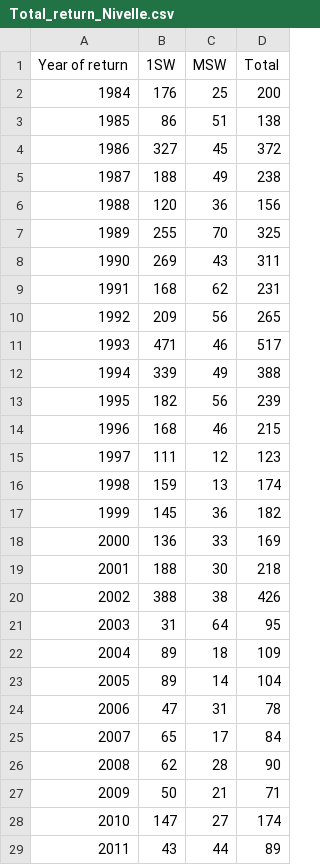
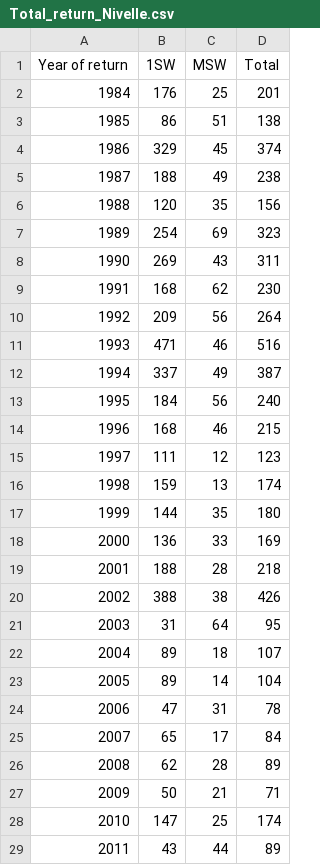
Before and after one commit to ORE-DiaPFC/Abondance, a CSV file: report/Total_return_Nivelle.csv, drawn as a sheet; only a part is shown; the diff covers the shown part only.

```diff
--- a/report/Total_return_Nivelle.csv
+++ b/report/Total_return_Nivelle.csv
@@ -1,14 +1,14 @@
 "Year of return","1SW","MSW","Total"
-1984,176,25,200
+1984,176,25,201
 1985,86,51,138
-1986,327,45,372
+1986,329,45,374
 1987,188,49,238
-1988,120,36,156
-1989,255,70,325
+1988,120,35,156
+1989,254,69,323
 1990,269,43,311
-1991,168,62,231
-1992,209,56,265
-1993,471,46,517
-1994,339,49,388
-1995,182,56,239
+1991,168,62,230
+1992,209,56,264
+1993,471,46,516
+1994,337,49,387
+1995,184,56,240
 1996,168,46,215
@@ -16,8 +16,8 @@
 1998,159,13,174
-1999,145,36,182
+1999,144,35,180
 2000,136,33,169
-2001,188,30,218
+2001,188,28,218
 2002,388,38,426
 2003,31,64,95
-2004,89,18,109
+2004,89,18,107
 2005,89,14,104
@@ -25,5 +25,5 @@
 2007,65,17,84
-2008,62,28,90
+2008,62,28,89
 2009,50,21,71
-2010,147,27,174
+2010,147,25,174
 2011,43,44,89
```
Also changed, not shown: 2 added rows, 1 removed row and 4 edited cells elsewhere in this file, report/Total_return_Bresle.csv, report/Total_return_Oir.csv, 8 other files.
